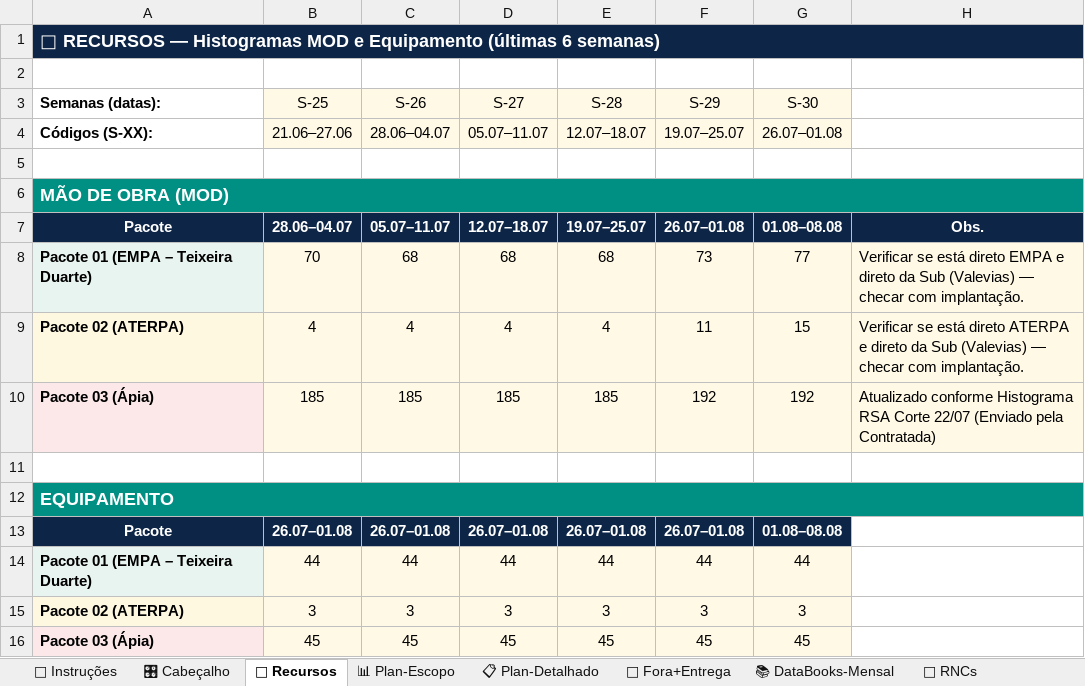
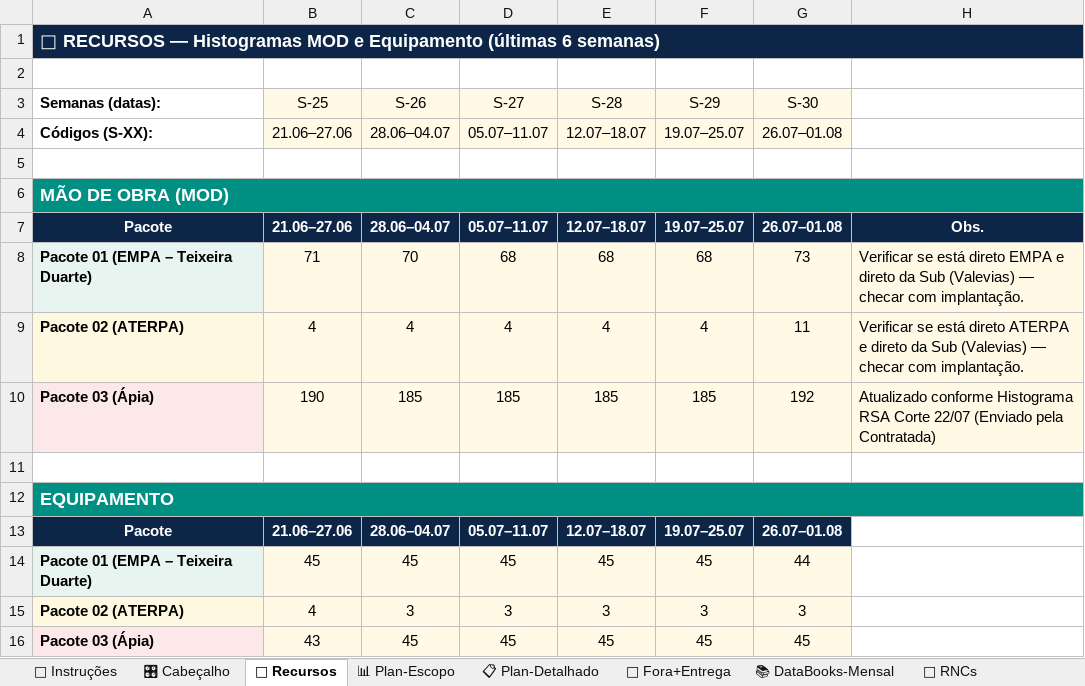
Before and after one commit to automacaofico/base_fico_unificada, an Excel workbook: Base_FICO_Unificada.xlsx, sheet 👷 Recursos, drawn as a sheet; values as stored, in another font and other column widths than the file's, no borders; removed rows and columns are numbered as before the commit, all else as after; the diff names each change by its address in the sheet, - before the commit and + after, or states it on an @@ line.

```diff
--- a/Base_FICO_Unificada.xlsx (sheet 👷 Recursos)
+++ b/Base_FICO_Unificada.xlsx (sheet 👷 Recursos)
-B7 (S-25): 28.06–04.07
+B7 (S-25): 21.06–27.06
-C7 (S-26): 05.07–11.07
+C7 (S-26): 28.06–04.07
-D7 (S-27): 12.07–18.07
+D7 (S-27): 05.07–11.07
-E7 (S-28): 19.07–25.07
+E7 (S-28): 12.07–18.07
-F7 (S-29): 26.07–01.08
+F7 (S-29): 19.07–25.07
-G7 (S-30): 01.08–08.08
+G7 (S-30): 26.07–01.08
-B8 (S-25): 70
+B8 (S-25): 71
-C8 (S-26): 68
+C8 (S-26): 70
-F8 (S-29): 73
+F8 (S-29): 68
-G8 (S-30): 77
+G8 (S-30): 73
-F9 (S-29): 11
+F9 (S-29): 4
-G9 (S-30): 15
+G9 (S-30): 11
-B10 (S-25): 185
+B10 (S-25): 190
-F10 (S-29): 192
+F10 (S-29): 185
-B13 (S-25): 26.07–01.08
+B13 (S-25): 21.06–27.06
-C13 (S-26): 26.07–01.08
+C13 (S-26): 28.06–04.07
-D13 (S-27): 26.07–01.08
+D13 (S-27): 05.07–11.07
-E13 (S-28): 26.07–01.08
+E13 (S-28): 12.07–18.07
-F13 (S-29): 26.07–01.08
+F13 (S-29): 19.07–25.07
-G13 (S-30): 01.08–08.08
+G13 (S-30): 26.07–01.08
-row 14: Pacote 01 (EMPA – Teixeira Duarte) | 44 | 44 | 44 | 44 | 44 | 44
+row 14: Pacote 01 (EMPA – Teixeira Duarte) | 45 | 45 | 45 | 45 | 45 | 44
-B15 (S-25): 3
+B15 (S-25): 4
-B16 (S-25): 45
+B16 (S-25): 43
```
Also changed, not shown: sheet 📚 DataBooks-Mensal, sheet 🔧 RNCs, sheet 🏗 AsBuilt+Críticos, sheet 🎛 Cabeçalho, formulas that keep their value.
